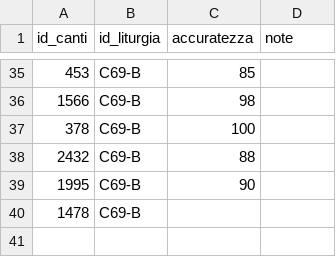
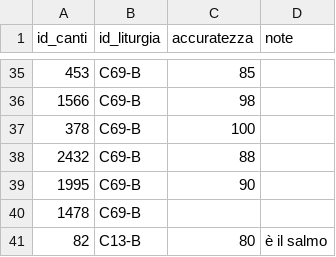
Before and after one commit to dennisangemi/hildegard, a CSV file: data/manually_selected.csv, drawn as a sheet; only a part is shown, gaps mark what is left out; the diff names each change by its address in the sheet, - before the commit and + after, or states it on an @@ line.

```diff
--- a/data/manually_selected.csv
+++ b/data/manually_selected.csv
+row 41: 82 | C13-B | 80 | è il salmo
```
Also changed, not shown: 13 other files.
